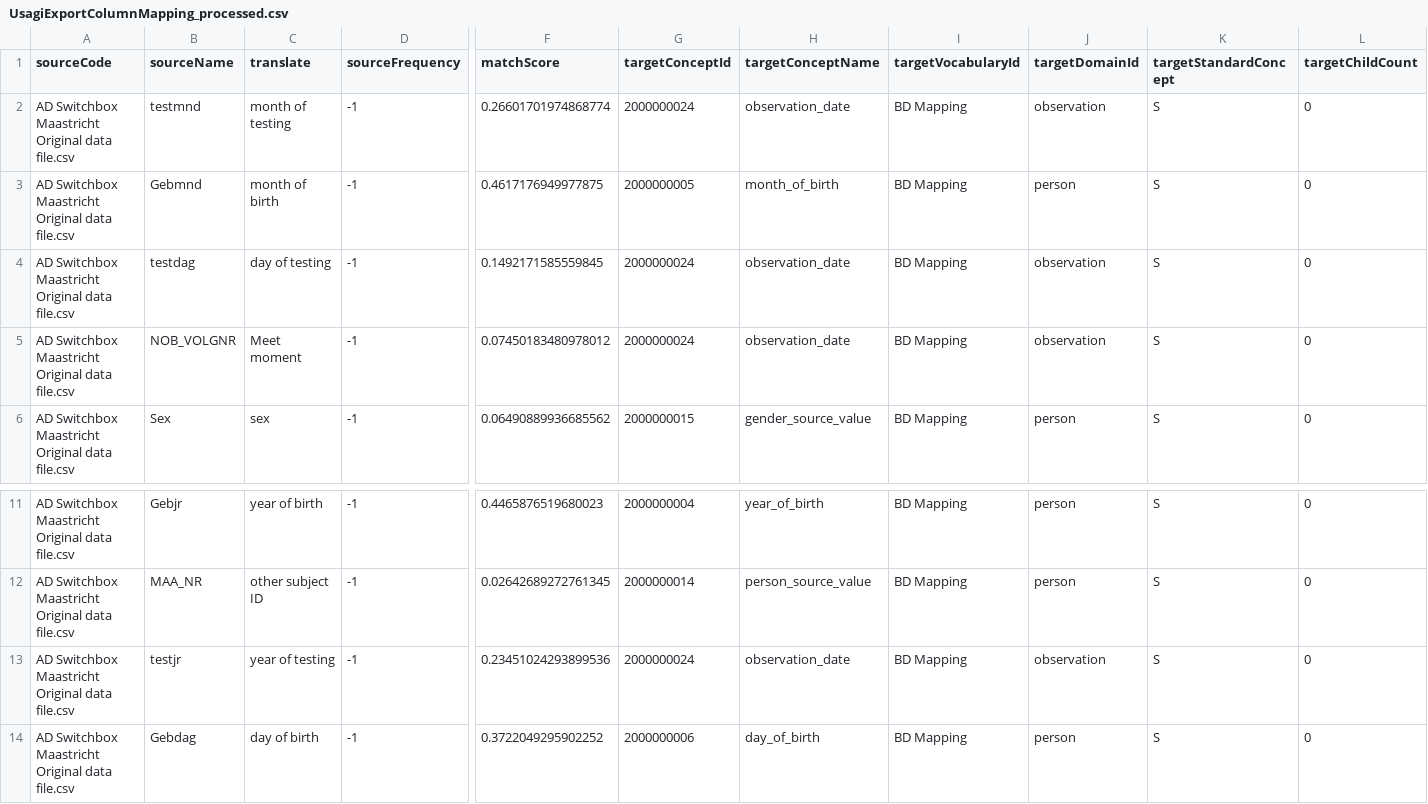
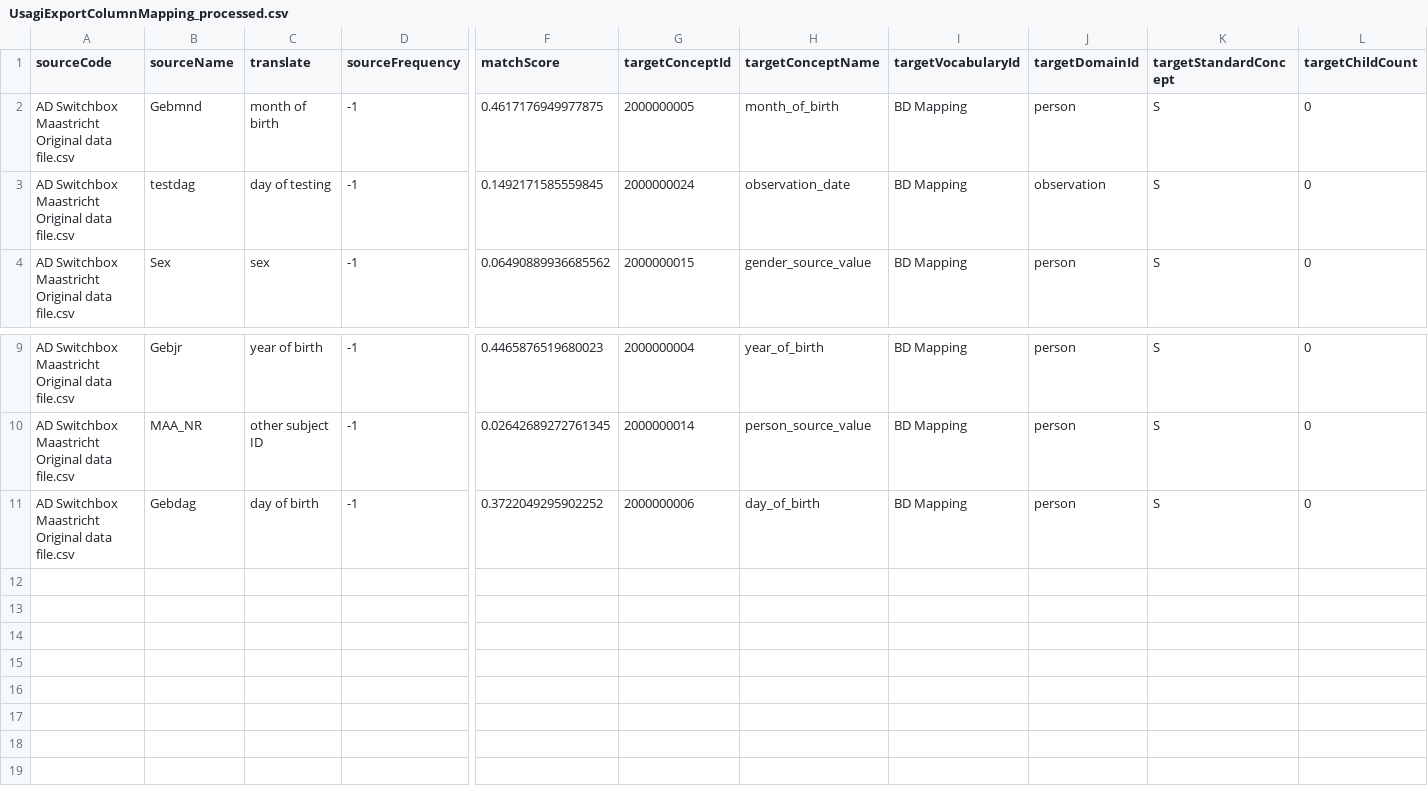
Before and after one commit to bioinformatics-ua/CMToolkit, a CSV file: material/Maastricht/3_Mappings/UsagiExportColumnMapping_processed.csv, drawn as a sheet; only a part is shown, gaps mark what is left out; rows hold the shown columns only; the diff names each change by its address in the sheet, - before the commit and + after, or states it on an @@ line.

```diff
--- a/material/Maastricht/3_Mappings/UsagiExportColumnMapping_processed.csv
+++ b/material/Maastricht/3_Mappings/UsagiExportColumnMapping_processed.csv
-row 2: AD Switchbox Maastricht Original data file.csv | testmnd | month of testing | -1 | 0.26601701974868774 | 2000000024 | observation_date | BD Mapping | observation | S | 0
-row 5: AD Switchbox Maastricht Original data file.csv | NOB_VOLGNR | Meet moment | -1 | 0.07450183480978012 | 2000000024 | observation_date | BD Mapping | observation | S | 0
-row 13: AD Switchbox Maastricht Original data file.csv | testjr | year of testing | -1 | 0.23451024293899536 | 2000000024 | observation_date | BD Mapping | observation | S | 0
```
Also changed, not shown: material/Maastricht/3_Mappings/UsagiColumnMapping.csv, material/Maastricht/3_Mappings/UsagiContentMapping_v1.csv, 3 other files.
